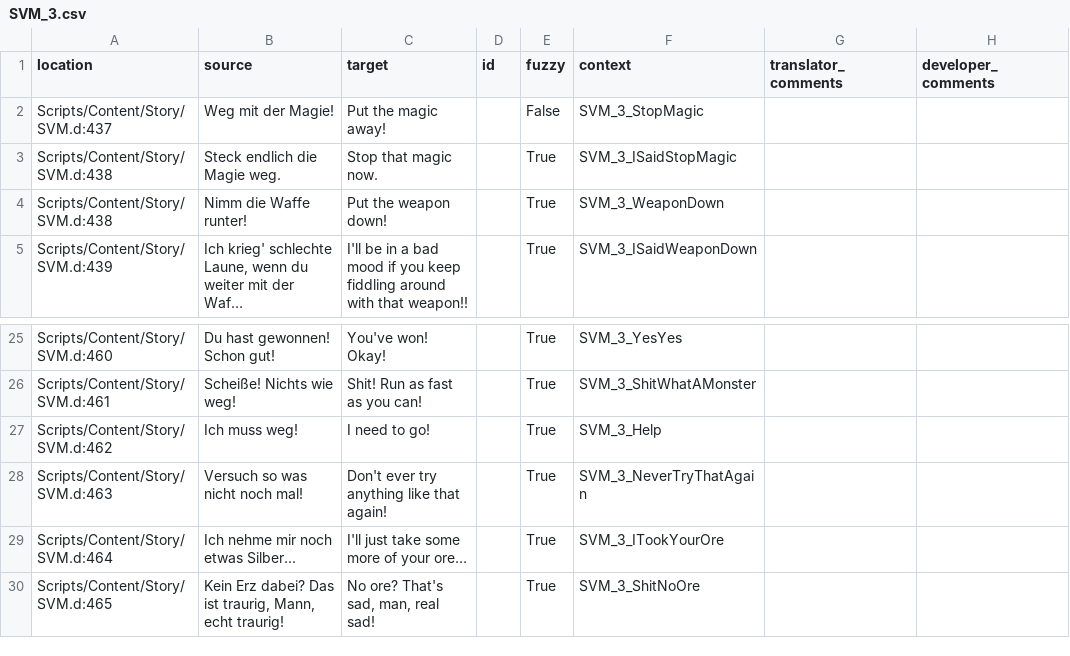
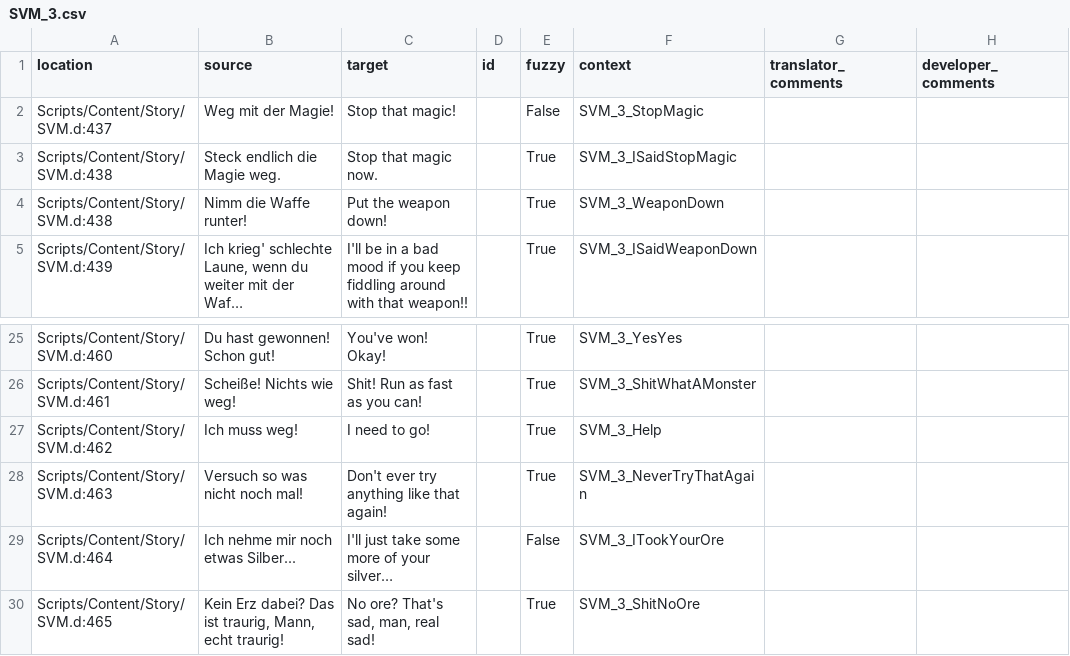
Before and after one commit to auronen/Gothic-Sequel-localization, a CSV file: .translations/en/SVM_3.csv, drawn as a sheet; only a part is shown, gaps mark what is left out; long unchanged cells end in ….

Commit message:
Translated using Weblate (English)
Currently translated at 10.4% (11 of 105 strings)

Translation: Gothic Sequel/SVM_3
Translate-URL: http://weblate.cokoliv.eu/projects/gothic-sequel/svm_3/en/

```diff
--- a/.translations/en/SVM_3.csv
+++ b/.translations/en/SVM_3.csv
@@ -1,3 +1,3 @@
 "location","source","target","id","fuzzy","context","translator_comments","developer_comments"
-"Scripts/Content/Story/SVM.d:437","Weg mit der Magie!","Put the magic away!","","False","SVM_3_StopMagic","",""
+"Scripts/Content/Story/SVM.d:437","Weg mit der Magie!","Stop that magic!","","False","SVM_3_StopMagic","",""
 "Scripts/Content/Story/SVM.d:438","Steck endlich die Magie weg.","Stop that magic now.","","True","SVM_3_ISaidStopMagic","",""
@@ -28,3 +28,3 @@
 "Scripts/Content/Story/SVM.d:463","Versuch so was nicht noch mal!","Don't ever try anything like that again!","","True","SVM_3_NeverTryThatAgain","",""
-"Scripts/Content/Story/SVM.d:464","Ich nehme mir noch etwas Silber...","I'll just take some more of your ore…","","True","SVM_3_ITookYourOre","",""
+"Scripts/Content/Story/SVM.d:464","Ich nehme mir noch etwas Silber...","I'll just take some more of your silver…","","False","SVM_3_ITookYourOre","",""
 "Scripts/Content/Story/SVM.d:465","Kein Erz dabei? Das ist traurig, Mann, echt traurig!","No ore? That's sad, man, real sad!","","True","SVM_3_ShitNoOre","",""
```
